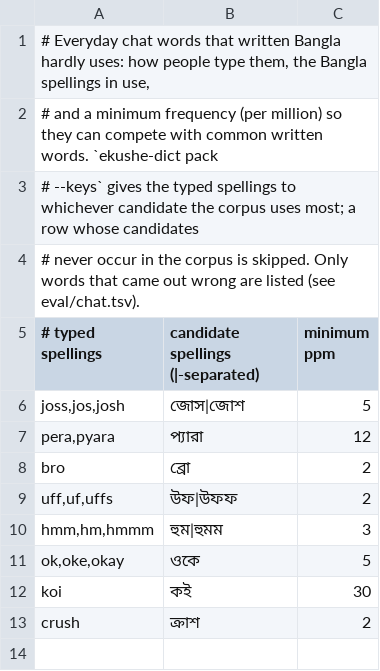
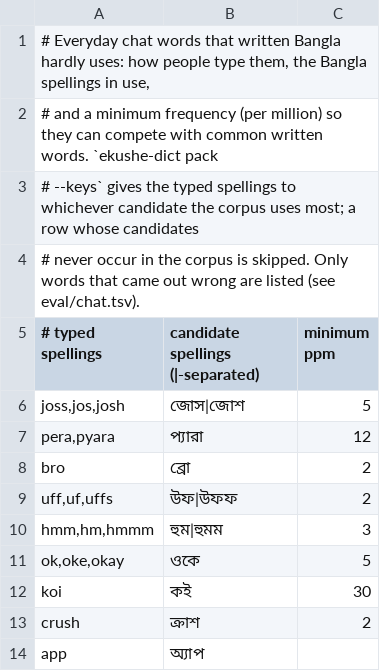
Before and after one commit to mahbub-khan25/ekushenext, a TSV file: tools/dict-builder/curated/chat-words.tsv, drawn as a sheet.

Commit message:
অ্যা: অ্যাপ, অ্যাকাউন্ট, হোয়াটসঅ্যাপ come up, and oZa types অ্যা
- Dictionary: words with য-ফলা on অ / এ were dropped while counting the corpus, so
  অ্যাপ, অ্যাকাউন্ট, অ্যান্ড্রয়েড, অ্যাসিড were missing (only এপ, একাউন্ট, এসিড).
  The builder's check now keeps them; 3,402 words re-counted from a corpus sample
  were added (এ্যা spellings as variants of অ্যা), with English spellings
  (account, android, ambulance, app ...).
- Lookup reads অ্যা / এ্যা as one vowel (app, oZap, aep).
- Phonetic: Z with no consonant before it gives য-ফলা on অ (oZa, Za -> অ্যা,
  eZa -> এ্যা, r`Za -> র‍্যা) instead of a literal Z.
- Builder: র + ZWNJ + য-ফলা (older র‌্যাব) counts as র‍্যাব.
- Tests for phonetic, lookup, every built-in fixed layout and the dictionary.
  Accuracy unchanged (3023/3454).

```diff
--- a/tools/dict-builder/curated/chat-words.tsv
+++ b/tools/dict-builder/curated/chat-words.tsv
@@ -13 +13,2 @@ koi	কই	30
 crush	ক্রাশ	2
+app	অ্যাপ
```
Also changed, not shown: 9 other files.
